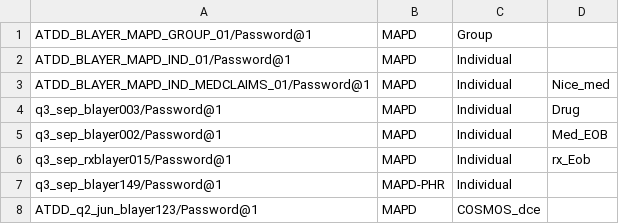
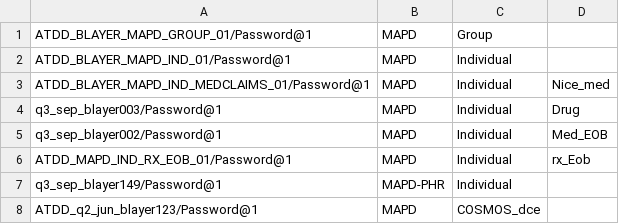
Before and after one commit to swati13oct/MnR, a CSV file: cukesatdd/src/main/resources/database/UMS-Member-Type.csv, drawn as a sheet.

Commit message:
DevImprovement-Login Page ulayer updated to handle siteminder alert and test data change for rx eob

```diff
--- a/cukesatdd/src/main/resources/database/UMS-Member-Type.csv
+++ b/cukesatdd/src/main/resources/database/UMS-Member-Type.csv
@@ -5,3 +5,3 @@ q3_sep_blayer003/Password@1,MAPD,Individual,Drug,
 q3_sep_blayer002/Password@1,MAPD,Individual,Med_EOB
-q3_sep_rxblayer015/Password@1,MAPD,Individual,rx_Eob,
+ATDD_MAPD_IND_RX_EOB_01/Password@1,MAPD,Individual,rx_Eob,
 q3_sep_blayer149/Password@1,MAPD-PHR,Individual,
```
Also changed, not shown: 1 other file.
